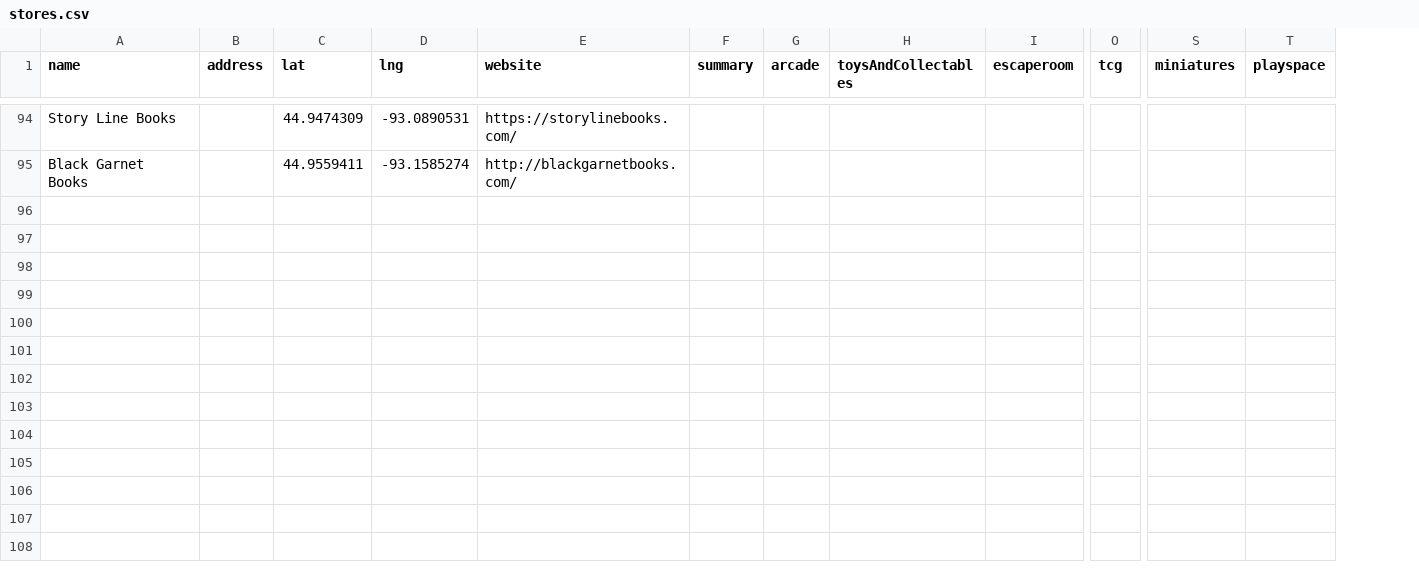
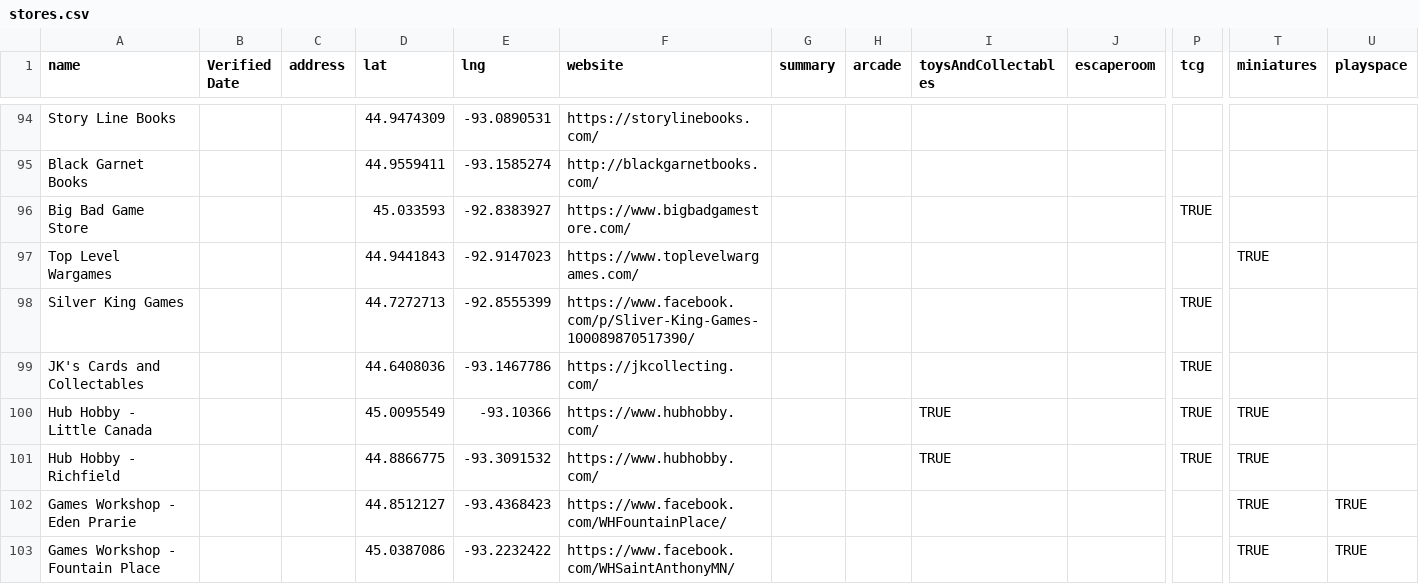
Before and after one commit to KApperson/TwinCitiesNerdMap, a CSV file: stores.csv, drawn as a sheet; only a part is shown, gaps mark what is left out; rows hold the shown columns only; the diff covers the shown part only; the diff names each change by its address in the sheet, - before the commit and + after, or states it on an @@ line.

Commit message:
Modify stores.csv with new header and entries
Updated stores.csv to include a new header and additional entries.

```diff
--- a/stores.csv
+++ b/stores.csv
+column B (Verified Date), empty
+row 96: Big Bad Game Store |  |  | 45.033593 | -92.8383927 | https://www.bigbadgamestore.com/ |  |  |  |  | TRUE
+row 97: Top Level Wargames |  |  | 44.9441843 | -92.9147023 | https://www.toplevelwargames.com/ |  |  |  |  |  | TRUE
+row 98: Silver King Games |  |  | 44.7272713 | -92.8555399 | https://www.facebook.com/p/Sliver-King-Games-100089870517390/ |  |  |  |  | TRUE
+row 99: JK's Cards and Collectables |  |  | 44.6408036 | -93.1467786 | https://jkcollecting.com/ |  |  |  |  | TRUE
+row 100: Hub Hobby - Little Canada |  |  | 45.0095549 | -93.10366 | https://www.hubhobby.com/ |  |  | TRUE |  | TRUE | TRUE
+row 101: Hub Hobby - Richfield |  |  | 44.8866775 | -93.3091532 | https://www.hubhobby.com/ |  |  | TRUE |  | TRUE | TRUE
+row 102: Games Workshop - Eden Prarie |  |  | 44.8512127 | -93.4368423 | https://www.facebook.com/WHFountainPlace/ |  |  |  |  |  | TRUE | TRUE
+row 103: Games Workshop - Fountain Place |  |  | 45.0387086 | -93.2232422 | https://www.facebook.com/WHSaintAnthonyMN/ |  |  |  |  |  | TRUE | TRUE
```
Also changed, not shown: 7 added rows elsewhere in this file.
